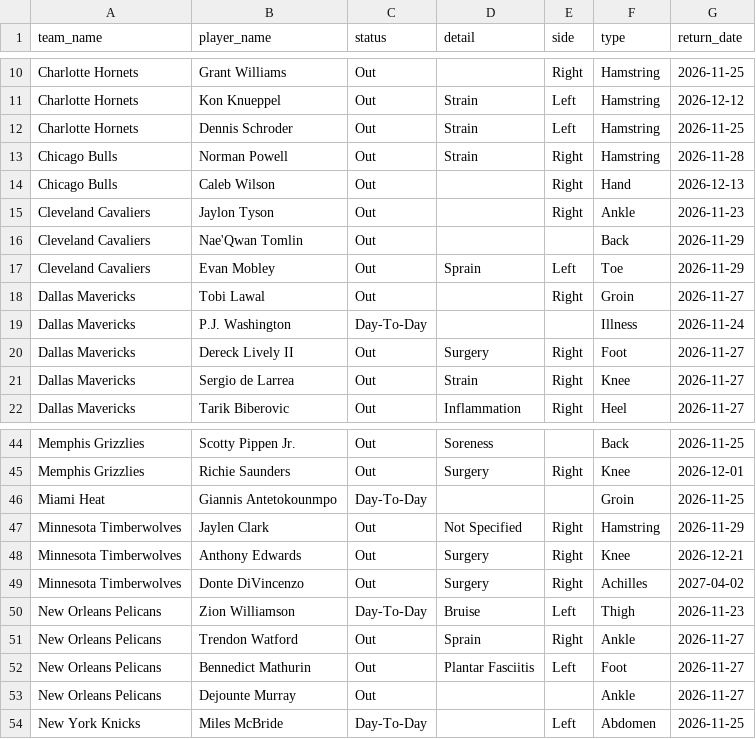
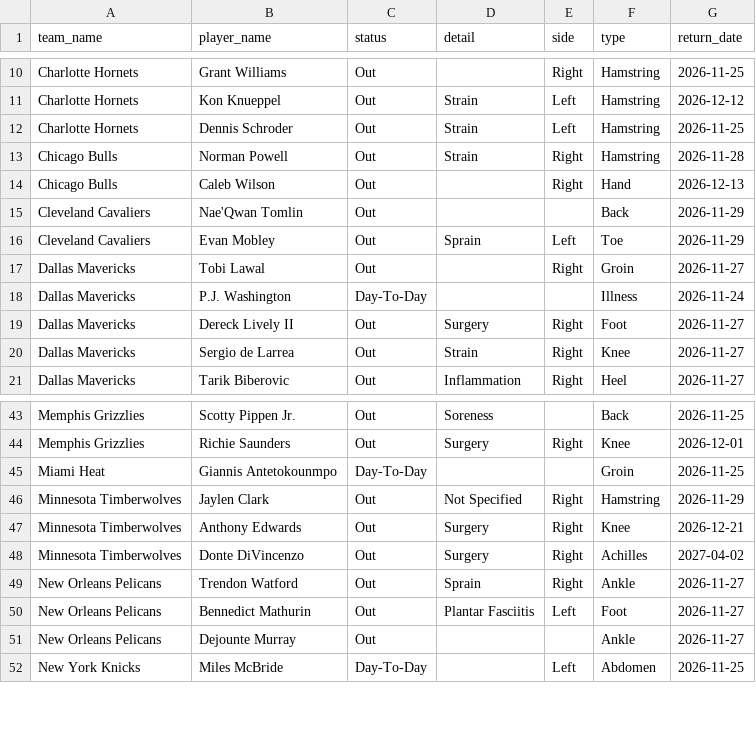
Before and after one commit to Thakky001/NBA, a CSV file: data/raw/espn_injuries.csv, drawn as a sheet; only a part is shown, gaps mark what is left out; the diff names each change by its address in the sheet, - before the commit and + after, or states it on an @@ line.

```diff
--- a/data/raw/espn_injuries.csv
+++ b/data/raw/espn_injuries.csv
-row 15: Cleveland Cavaliers | Jaylon Tyson | Out |  | Right | Ankle | 2026-11-23
-row 50: New Orleans Pelicans | Zion Williamson | Day-To-Day | Bruise | Left | Thigh | 2026-11-23
```
Also changed, not shown: data/raw/predictions_ledger.csv, 2 other files.
